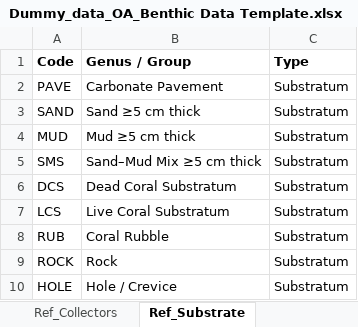
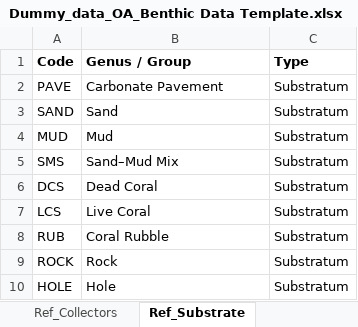
Before and after one commit to uberi-projects/GOAP-condition-account-belize, an Excel workbook: data_dummy/Dummy_data_OA_Benthic Data Template.xlsx, sheet Ref_Substrate, drawn as a sheet; values as stored, in another font and other column widths than the file's, no borders; the diff names each change by its address in the sheet, - before the commit and + after, or states it on an @@ line.

Commit message:
Update validation: Changed code column for `Genus / Group`
Multiple changes exists within this commit. Since the was full names for disease and substrates, its appropriate column was used.

The data dummy updates was pushed as well to fully test validation.

```diff
--- a/data_dummy/Dummy_data_OA_Benthic Data Template.xlsx (sheet Ref_Substrate)
+++ b/data_dummy/Dummy_data_OA_Benthic Data Template.xlsx (sheet Ref_Substrate)
-B3 (Genus / Group): Sand ≥5 cm thick
+B3 (Genus / Group): Sand
-B4 (Genus / Group): Mud ≥5 cm thick
+B4 (Genus / Group): Mud
-B5 (Genus / Group): Sand–Mud Mix ≥5 cm thick
+B5 (Genus / Group): Sand–Mud Mix
-B6 (Genus / Group): Dead Coral Substratum
+B6 (Genus / Group): Dead Coral
-B7 (Genus / Group): Live Coral Substratum
+B7 (Genus / Group): Live Coral
-B10 (Genus / Group): Hole / Crevice
+B10 (Genus / Group): Hole
```
Also changed, not shown: sheet Sites, data_dummy/Dummy_data_OA_Coral Data Template.xlsx, 1 other file.
